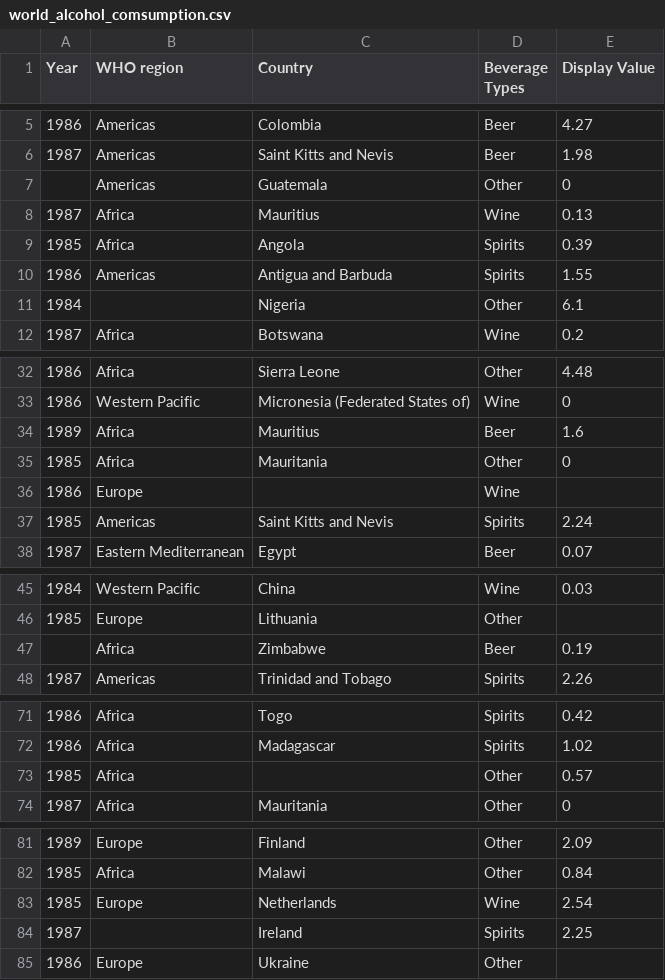
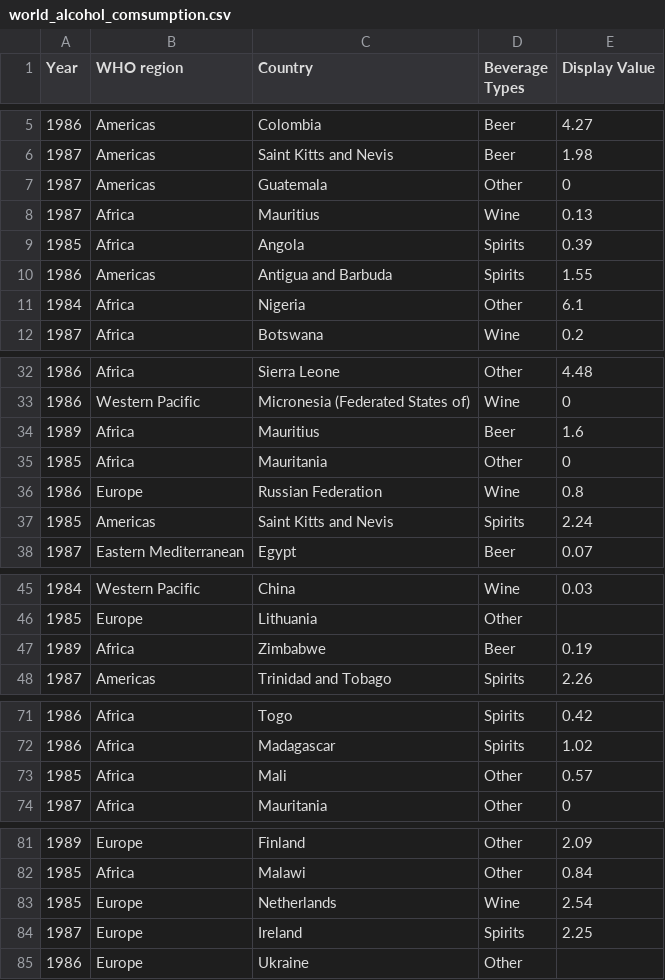
Before and after one commit to dekstro/alcohol_consumption_etl, a CSV file: data/world_alcohol_comsumption.csv, drawn as a sheet; only a part is shown, gaps mark what is left out.

```diff
--- a/data/world_alcohol_comsumption.csv
+++ b/data/world_alcohol_comsumption.csv
@@ -6,3 +6,3 @@ Year,WHO region,Country,Beverage Types,Display Value
 1987,Americas,Saint Kitts and Nevis,Beer,1.98
-,Americas,Guatemala,Other,0
+1987,Americas,Guatemala,Other,0
 1987,Africa,Mauritius,Wine,0.13
@@ -10,3 +10,3 @@ Year,WHO region,Country,Beverage Types,Display Value
 1986,Americas,Antigua and Barbuda,Spirits,1.55
-1984,,Nigeria,Other,6.1
+1984,Africa,Nigeria,Other,6.1
 1987,Africa,Botswana,Wine,0.2
@@ -35,3 +35,3 @@ Year,WHO region,Country,Beverage Types,Display Value
 1985,Africa,Mauritania,Other,0
-1986,Europe,,Wine,
+1986,Europe,Russian Federation,Wine,0.8
 1985,Americas,Saint Kitts and Nevis,Spirits,2.24
@@ -46,3 +46,3 @@ Year,WHO region,Country,Beverage Types,Display Value
 1985,Europe,Lithuania,Other,
-,Africa,Zimbabwe,Beer,0.19
+1989,Africa,Zimbabwe,Beer,0.19
 1987,Americas,Trinidad and Tobago,Spirits,2.26
@@ -72,3 +72,3 @@ Year,WHO region,Country,Beverage Types,Display Value
 1986,Africa,Madagascar,Spirits,1.02
-1985,Africa,,Other,0.57
+1985,Africa,Mali,Other,0.57
 1987,Africa,Mauritania,Other,0
@@ -83,3 +83,3 @@ Year,WHO region,Country,Beverage Types,Display Value
 1985,Europe,Netherlands,Wine,2.54
-1987,,Ireland,Spirits,2.25
+1987,Europe,Ireland,Spirits,2.25
 1986,Europe,Ukraine,Other,
```
Also changed, not shown: 4 other files.
